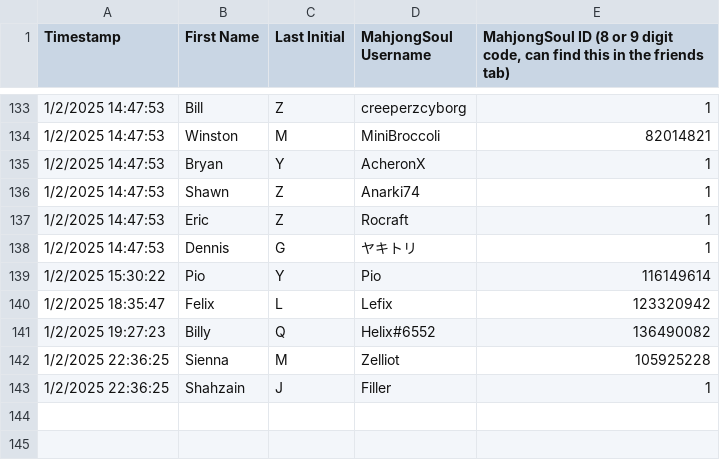
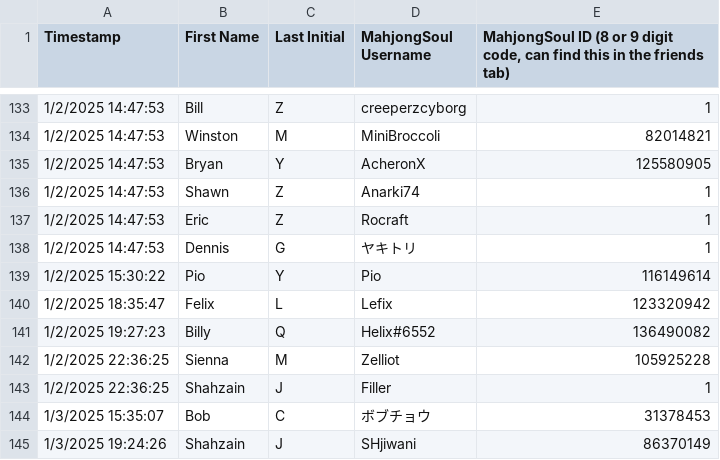
Before and after one commit to Redorangegamez/MJSTeamLeagueBot, a CSV file: names.csv, drawn as a sheet; only a part is shown, gaps mark what is left out.

Commit message:
should be fully updated

```diff
--- a/names.csv
+++ b/names.csv
@@ -134,3 +134,3 @@ Timestamp,First Name,Last Initial,MahjongSoul Username,"MahjongSoul ID (8 or 9 d
 1/2/2025 14:47:53,Winston,M,MiniBroccoli,82014821
-1/2/2025 14:47:53,Bryan,Y,AcheronX,1
+1/2/2025 14:47:53,Bryan,Y,AcheronX,125580905
 1/2/2025 14:47:53,Shawn,Z,Anarki74,1
@@ -143 +143,3 @@ Timestamp,First Name,Last Initial,MahjongSoul Username,"MahjongSoul ID (8 or 9 d
 1/2/2025 22:36:25,Shahzain,J,Filler,1
+1/3/2025 15:35:07,Bob,C,ボブチョウ,31378453
+1/3/2025 19:24:26,Shahzain,J,SHjiwani,86370149
```
